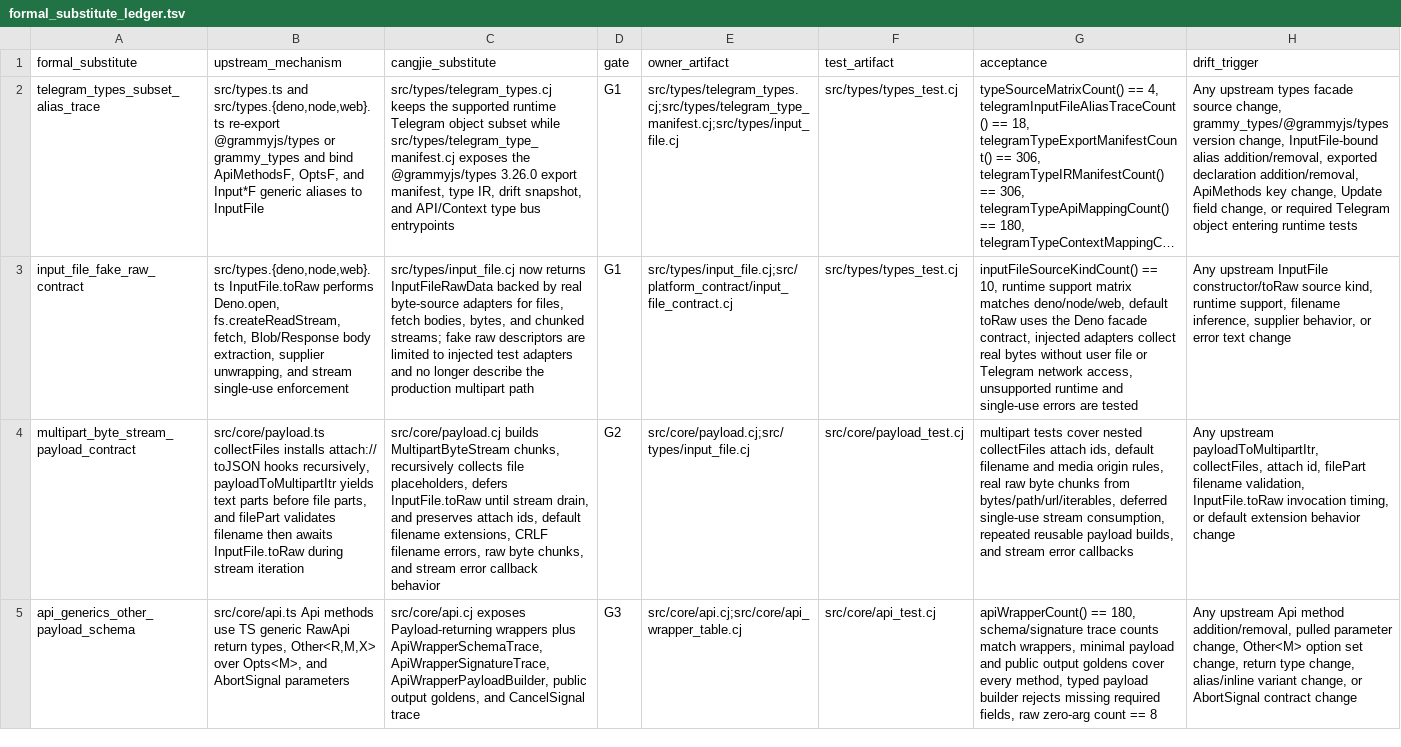
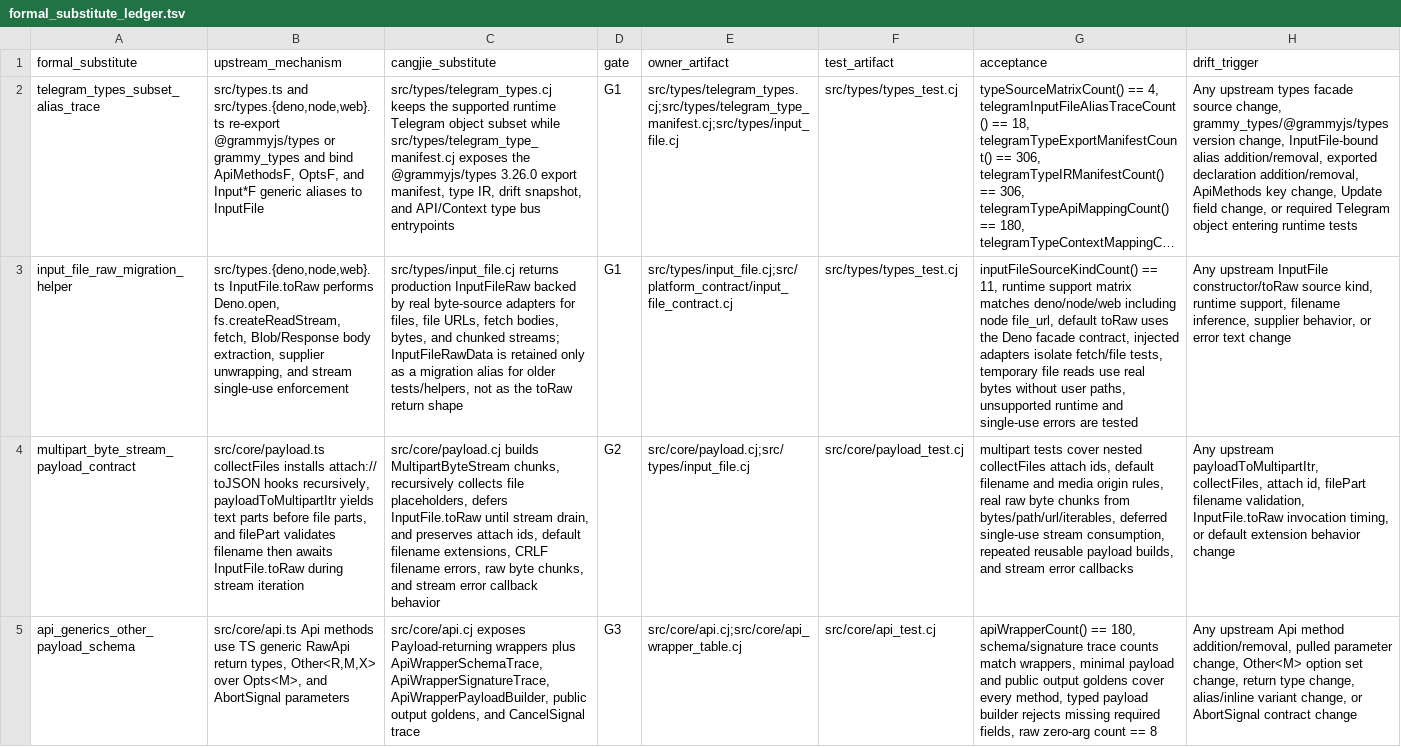
Before and after one commit to l3gi0nXXXX/grammY4cj, a TSV file: src/architecture/formal_substitute_ledger.tsv, drawn as a sheet; only a part is shown; long unchanged cells end in …; the diff names each change by its address in the sheet, - before the commit and + after, or states it on an @@ line.

Commit message:
Complete GAP-02 InputFile raw sources

```diff
--- a/src/architecture/formal_substitute_ledger.tsv
+++ b/src/architecture/formal_substitute_ledger.tsv
-A3 (formal_substitute): input_file_fake_raw_contract
+A3 (formal_substitute): input_file_raw_migration_helper
-C3 (cangjie_substitute): src/types/input_file.cj now returns InputFileRawData backed by real byte-source adapters for files, fetch bodies, bytes, and chunked streams; fake raw descriptors are limited to injected test adapters and no longer describe the production multipart path
+C3 (cangjie_substitute): src/types/input_file.cj returns production InputFileRaw backed by real byte-source adapters for files, file URLs, fetch bodies, bytes, and chunked streams; InputFileRawData is retained only as a migration alias for older tests/helpers, not as the toRaw return shape
-G3 (acceptance): inputFileSourceKindCount() == 10, runtime support matrix matches deno/node/web, default toRaw uses the Deno facade contract, injected adapters collect real bytes without user file or Telegram network access, unsupported runtime…
+G3 (acceptance): inputFileSourceKindCount() == 11, runtime support matrix matches deno/node/web including node file_url, default toRaw uses the Deno facade contract, injected adapters isolate fetch/file tests, temporary file reads use real bytes without user paths, unsupported runtime…
```
Also changed, not shown: src/architecture/optional_integration_test_plan.tsv, 4 other files.
